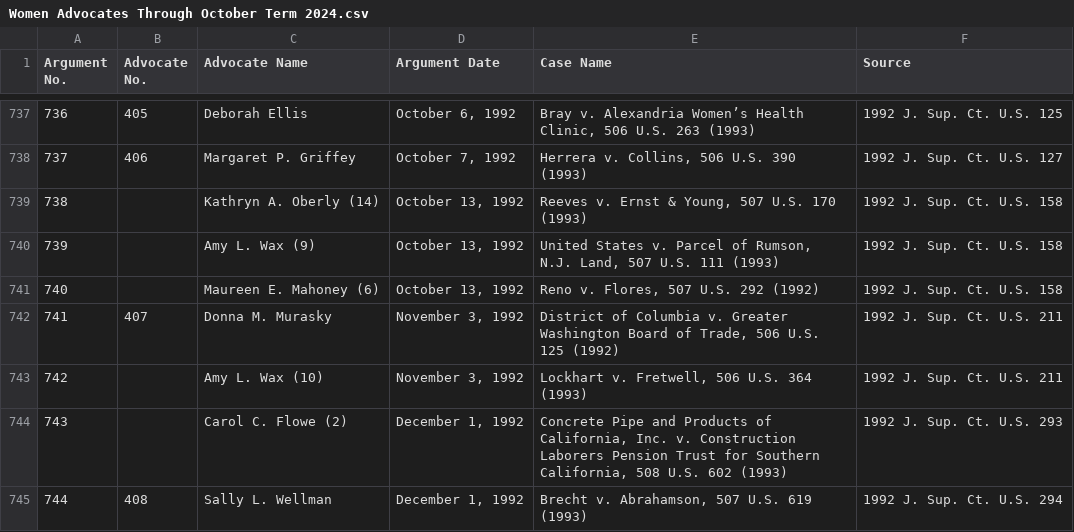
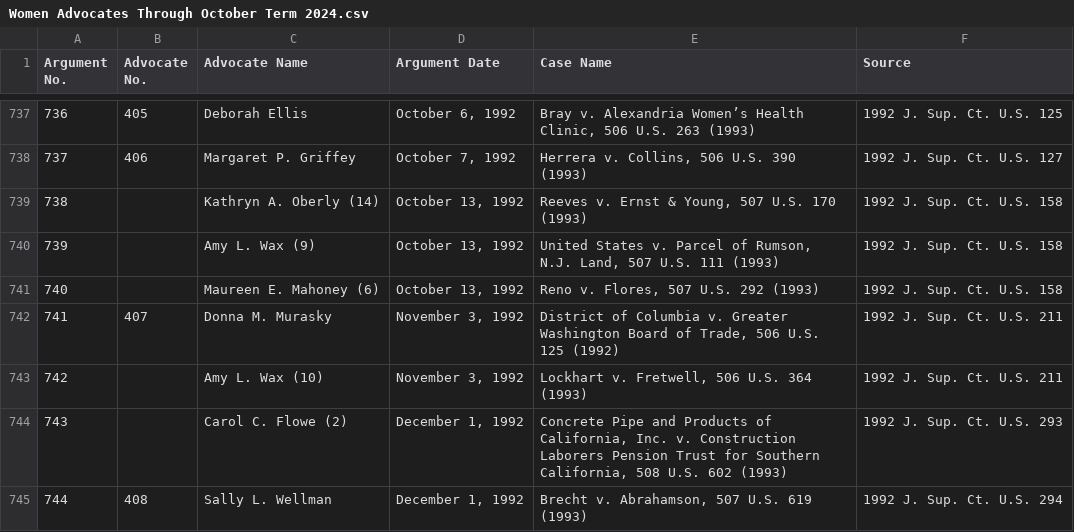
Before and after one commit to jeffpar/argument-aloud, a CSV file: data/misc/Women Advocates Through October Term 2024.csv, drawn as a sheet; only a part is shown, gaps mark what is left out; the diff covers the shown part only.

```diff
--- a/data/misc/Women Advocates Through October Term 2024.csv
+++ b/data/misc/Women Advocates Through October Term 2024.csv
@@ -740,3 +740,3 @@ Argument No.,Advocate No.,Advocate Name,Argument Date,Case Name,Source
 739,,Amy L. Wax (9),"October 13, 1992","United States v. Parcel of Rumson, N.J. Land, 507 U.S. 111 (1993)",1992 J. Sup. Ct. U.S. 158
-740,,Maureen E. Mahoney (6),"October 13, 1992","Reno v. Flores, 507 U.S. 292 (1992)",1992 J. Sup. Ct. U.S. 158
+740,,Maureen E. Mahoney (6),"October 13, 1992","Reno v. Flores, 507 U.S. 292 (1993)",1992 J. Sup. Ct. U.S. 158
 741,407,Donna M. Murasky,"November 3, 1992","District of Columbia v. Greater Washington Board of Trade, 506 U.S. 125 (1992)",1992 J. Sup. Ct. U.S. 211
```
Also changed, not shown: 24 edited cells elsewhere in this file, 13 other files.
